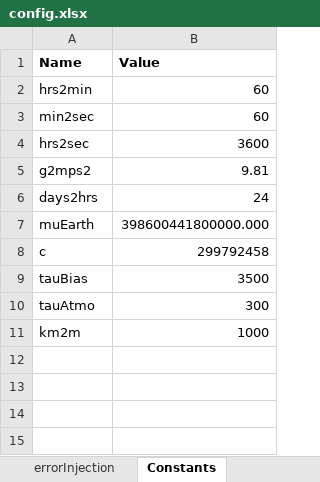
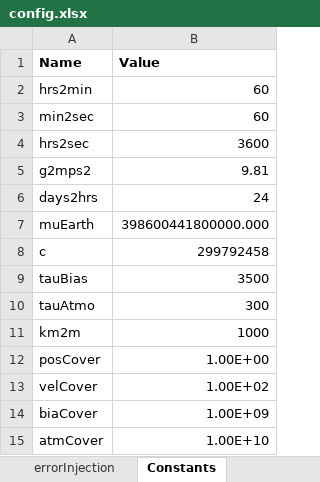
Before and after one commit to ZachMontgomery/Montgomery_SpaceDomainAwareness, an Excel workbook: config.xlsx, sheet Constants, drawn as a sheet; values as stored, in another font and other column widths than the file's, no borders; the diff names each change by its address in the sheet, - before the commit and + after, or states it on an @@ line.

```diff
--- a/config.xlsx (sheet Constants)
+++ b/config.xlsx (sheet Constants)
+row 12: posCover | 1.00E+00
+row 13: velCover | 1.00E+02
+row 14: biaCover | 1.00E+09
+row 15: atmCover | 1.00E+10
```
Also changed, not shown: sheet initialConditions, sheet truthStateInitialUncertainty, sheet truthStateParams, sheet navStateInitialUncertainty, sheet navStateParams, formulas that keep their value, 6 other files.
